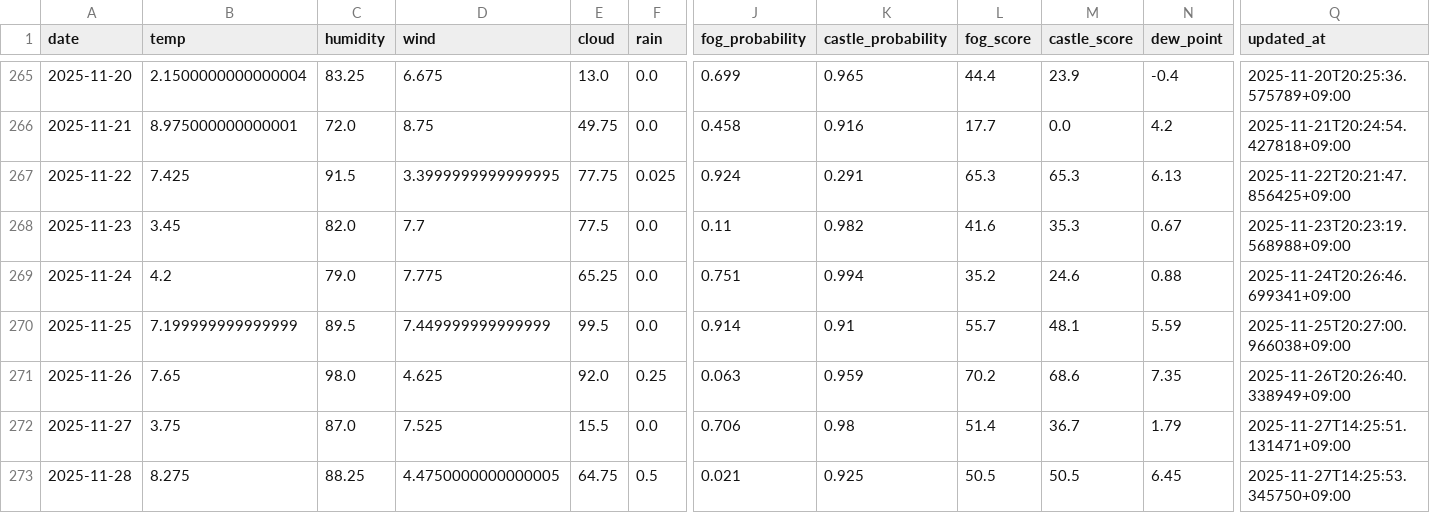
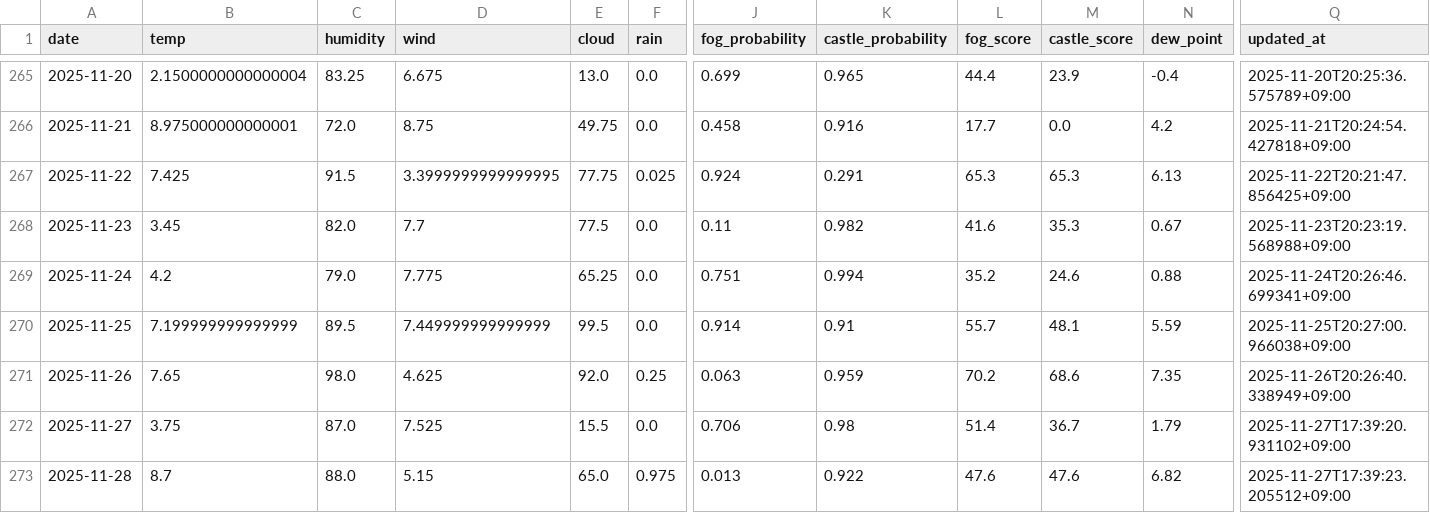
Before and after one commit to 2Gsasaki/skycastle-ai, a CSV file: data/history.csv, drawn as a sheet; only a part is shown, gaps mark what is left out; the diff covers the shown part only; the diff names each change by its address in the sheet, - before the commit and + after, or states it on an @@ line.

```diff
--- a/data/history.csv
+++ b/data/history.csv
-Q272 (updated_at): 2025-11-27T14:25:51.131471+09:00
+Q272 (updated_at): 2025-11-27T17:39:20.931102+09:00
-B273 (temp): 8.275
+B273 (temp): 8.7
-C273 (humidity): 88.25
+C273 (humidity): 88.0
-D273 (wind): 4.4750000000000005
+D273 (wind): 5.15
-E273 (cloud): 64.75
+E273 (cloud): 65.0
-F273 (rain): 0.5
+F273 (rain): 0.975
-J273 (fog_probability): 0.021
+J273 (fog_probability): 0.013
-K273 (castle_probability): 0.925
+K273 (castle_probability): 0.922
-L273 (fog_score): 50.5
+L273 (fog_score): 47.6
-M273 (castle_score): 50.5
+M273 (castle_score): 47.6
-N273 (dew_point): 6.45
+N273 (dew_point): 6.82
-Q273 (updated_at): 2025-11-27T14:25:53.345750+09:00
+Q273 (updated_at): 2025-11-27T17:39:23.205512+09:00
```
Also changed, not shown: 2 edited cells elsewhere in this file, 5 other files.
